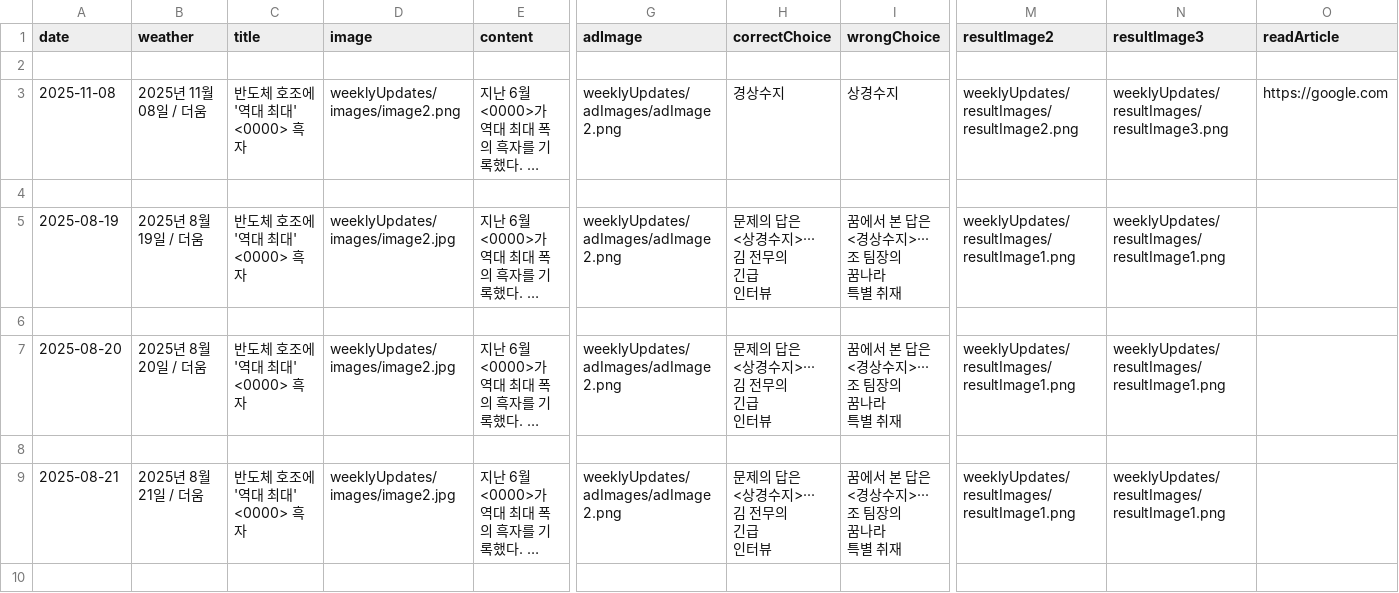
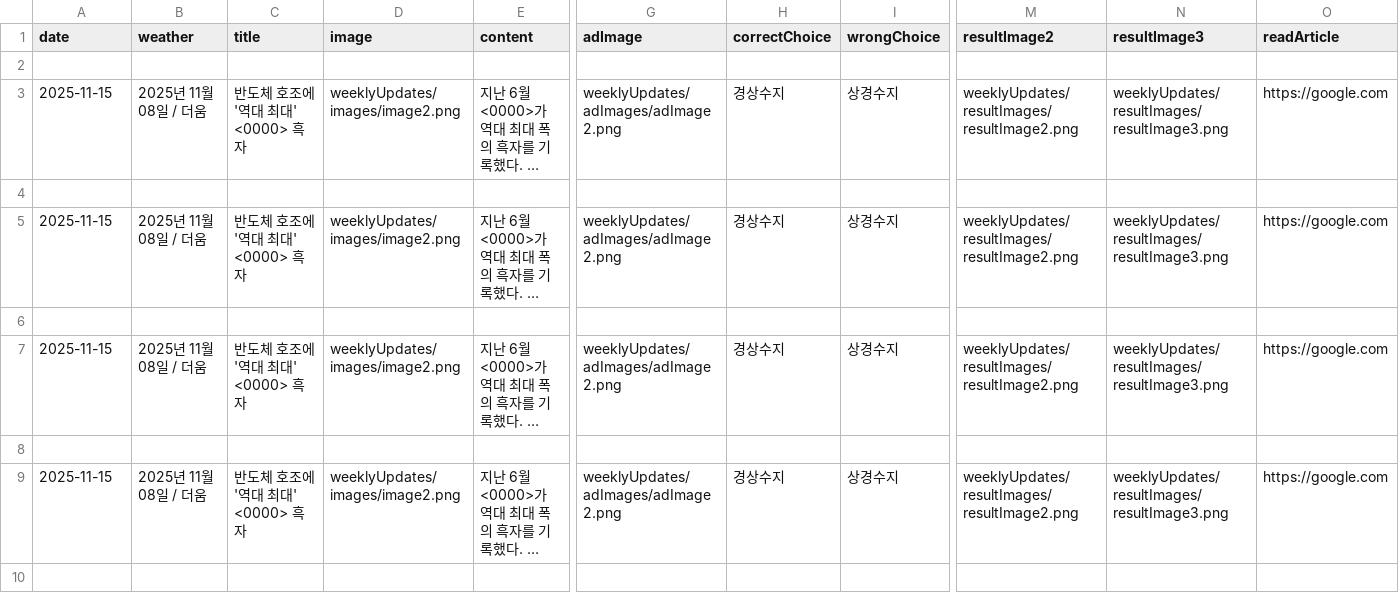
Before and after one commit to dwiroilbo/dwiroilbo.github.io, a CSV file: weeklyUpdates/articles.csv, drawn as a sheet; only a part is shown, gaps mark what is left out; long unchanged cells end in …; ↵ is a line break in a cell; the diff covers the shown part only; the diff names each change by its address in the sheet, - before the commit and + after, or states it on an @@ line.

```diff
--- a/weeklyUpdates/articles.csv
+++ b/weeklyUpdates/articles.csv
-A3 (date): 2025-11-08
+A3 (date): 2025-11-15
-A5 (date): 2025-08-19
+A5 (date): 2025-11-15
-B5 (weather): 2025년 8월 19일 / 더움
+B5 (weather): 2025년 11월 08일 / 더움
-D5 (image): weeklyUpdates/images/image2.jpg
+D5 (image): weeklyUpdates/images/image2.png
-H5 (correctChoice): 문제의 답은 ↵ <상경수지>··· ↵ 김 전무의 ↵ 긴급 ↵ 인터뷰
+H5 (correctChoice): 경상수지
-I5 (wrongChoice): 꿈에서 본 답은 ↵ <경상수지>··· ↵ 조 팀장의 ↵ 꿈나라 ↵ 특별 취재
+I5 (wrongChoice): 상경수지
-M5 (resultImage2): weeklyUpdates/resultImages/resultImage1.png
+M5 (resultImage2): weeklyUpdates/resultImages/resultImage2.png
-N5 (resultImage3): weeklyUpdates/resultImages/resultImage1.png
+N5 (resultImage3): weeklyUpdates/resultImages/resultImage3.png
-O5 (readArticle): (empty)
+O5 (readArticle): https://google.com
-A7 (date): 2025-08-20
+A7 (date): 2025-11-15
-B7 (weather): 2025년 8월 20일 / 더움
+B7 (weather): 2025년 11월 08일 / 더움
-D7 (image): weeklyUpdates/images/image2.jpg
+D7 (image): weeklyUpdates/images/image2.png
-H7 (correctChoice): 문제의 답은 ↵ <상경수지>··· ↵ 김 전무의 ↵ 긴급 ↵ 인터뷰
+H7 (correctChoice): 경상수지
-I7 (wrongChoice): 꿈에서 본 답은 ↵ <경상수지>··· ↵ 조 팀장의 ↵ 꿈나라 ↵ 특별 취재
+I7 (wrongChoice): 상경수지
-M7 (resultImage2): weeklyUpdates/resultImages/resultImage1.png
+M7 (resultImage2): weeklyUpdates/resultImages/resultImage2.png
-N7 (resultImage3): weeklyUpdates/resultImages/resultImage1.png
+N7 (resultImage3): weeklyUpdates/resultImages/resultImage3.png
-O7 (readArticle): (empty)
+O7 (readArticle): https://google.com
-A9 (date): 2025-08-21
+A9 (date): 2025-11-15
-B9 (weather): 2025년 8월 21일 / 더움
+B9 (weather): 2025년 11월 08일 / 더움
-D9 (image): weeklyUpdates/images/image2.jpg
+D9 (image): weeklyUpdates/images/image2.png
-H9 (correctChoice): 문제의 답은 ↵ <상경수지>··· ↵ 김 전무의 ↵ 긴급 ↵ 인터뷰
+H9 (correctChoice): 경상수지
-I9 (wrongChoice): 꿈에서 본 답은 ↵ <경상수지>··· ↵ 조 팀장의 ↵ 꿈나라 ↵ 특별 취재
+I9 (wrongChoice): 상경수지
-M9 (resultImage2): weeklyUpdates/resultImages/resultImage1.png
+M9 (resultImage2): weeklyUpdates/resultImages/resultImage2.png
-N9 (resultImage3): weeklyUpdates/resultImages/resultImage1.png
+N9 (resultImage3): weeklyUpdates/resultImages/resultImage3.png
-O9 (readArticle): (empty)
+O9 (readArticle): https://google.com
```
Also changed, not shown: 24 edited cells elsewhere in this file, 2 other files.
